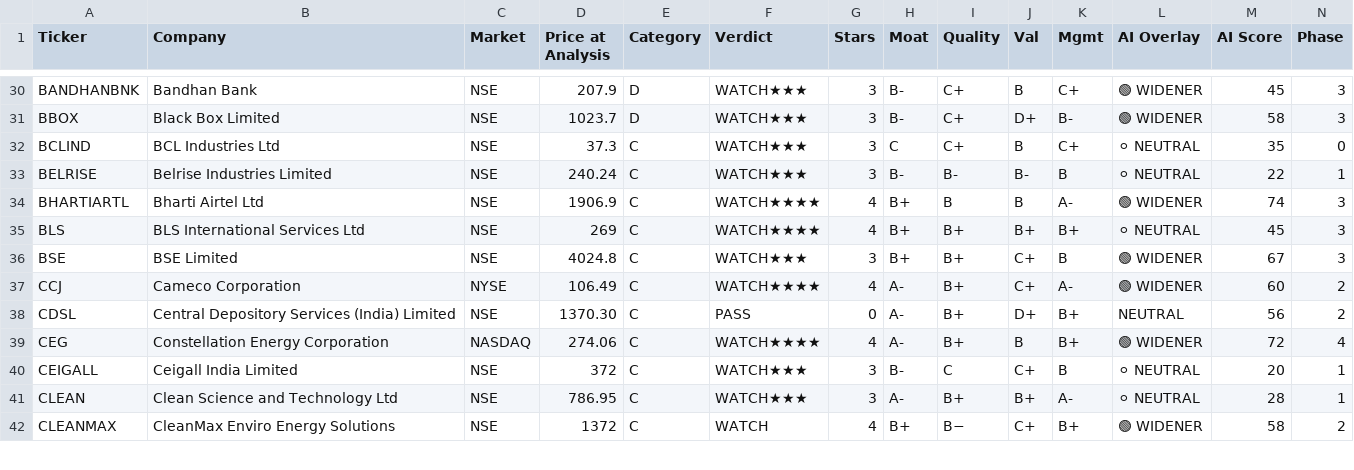
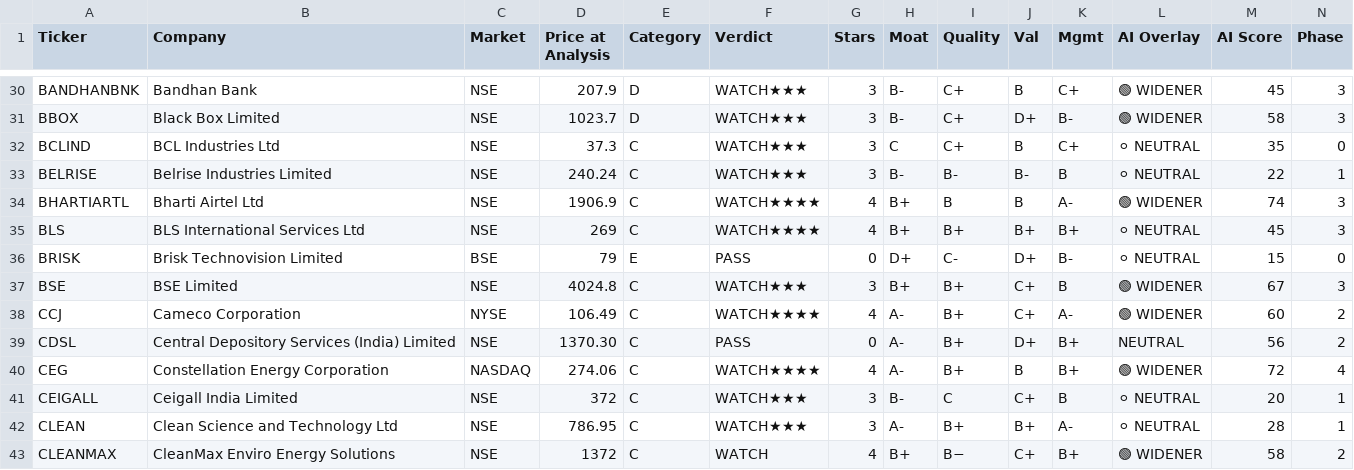
Before and after one commit to dayanandmewara/Argus_reports, a CSV file: data/tracker.csv, drawn as a sheet; only a part is shown, gaps mark what is left out; rows hold the shown columns only; the diff names each change by its address in the sheet, - before the commit and + after, or states it on an @@ line.

```diff
--- a/data/tracker.csv
+++ b/data/tracker.csv
+row 36: BRISK | Brisk Technovision Limited | BSE | 79 | E | PASS | 0 | D+ | C- | D+ | B- | ⚪ NEUTRAL | 15 | 0
```
